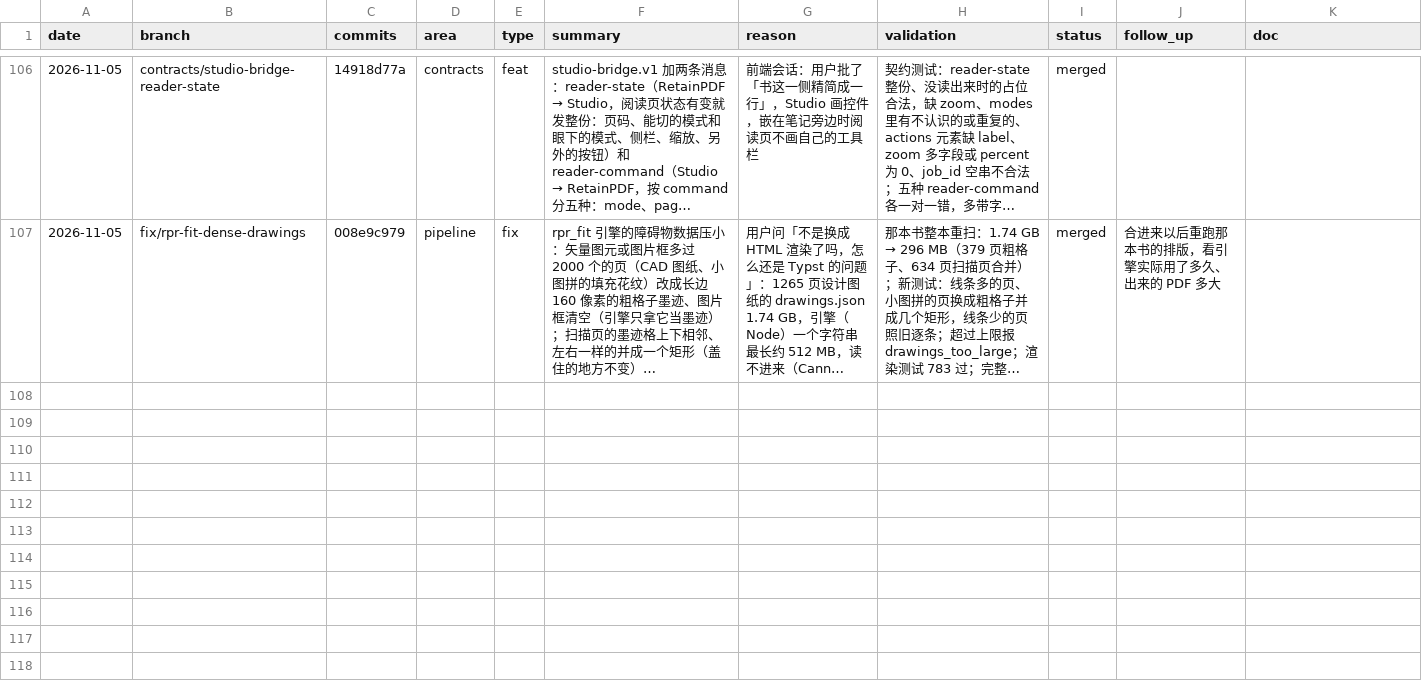
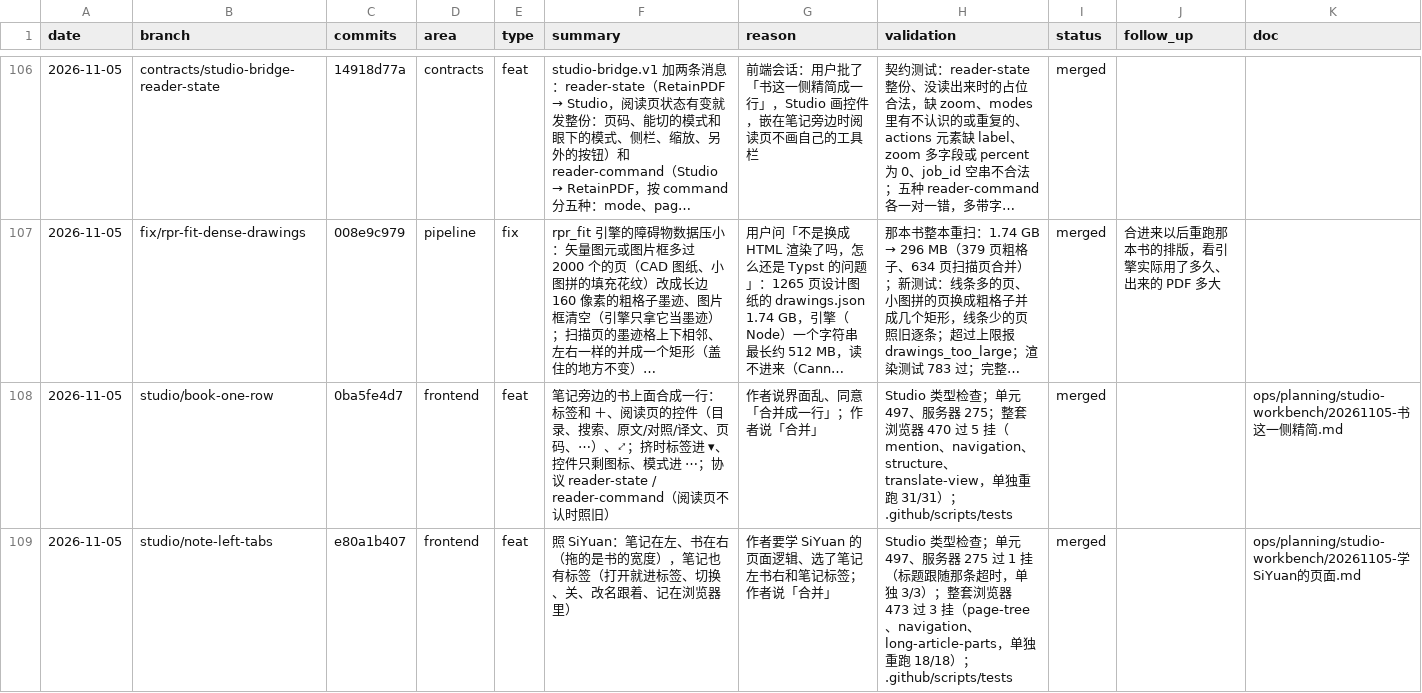
Before and after one commit to wxyhgk/retain-pdf, a CSV file: docs/ops/devlog/2026-11.csv, drawn as a sheet; only a part is shown, gaps mark what is left out; long unchanged cells end in …; the diff names each change by its address in the sheet, - before the commit and + after, or states it on an @@ line.

```diff
--- a/docs/ops/devlog/2026-11.csv
+++ b/docs/ops/devlog/2026-11.csv
+row 108: 2026-11-05 | studio/book-one-row | 0ba5fe4d7 | frontend | feat | 笔记旁边的书上面合成一行：标签和 ＋、阅读页的控件（目录、搜索、原文/对照/译文、页码、⋯）、⤢；挤时标签进 ▾、控件只剩图标、模式进 ⋯；协议 reader-state / reader-command（阅读页不认时照旧） | 作者说界面乱、同意「合并成一行」；作者说「合并」 | Studio 类型检查；单元 497、服务器 275；整套浏览器 470 过 5 挂（mention、navigation、structure、translate-view，单独重跑 31/31）；.github/scripts/tests | merged |  | ops/planning/studio-workbench/20261105-书这一侧精简.md
+row 109: 2026-11-05 | studio/note-left-tabs | e80a1b407 | frontend | feat | 照 SiYuan：笔记在左、书在右（拖的是书的宽度），笔记也有标签（打开就进标签、切换、关、改名跟着、记在浏览器里） | 作者要学 SiYuan 的页面逻辑、选了笔记左书右和笔记标签；作者说「合并」 | Studio 类型检查；单元 497、服务器 275 过 1 挂（标题跟随那条超时，单独 3/3）；整套浏览器 473 过 3 挂（page-tree、navigation、long-article-parts，单独重跑 18/18）；.github/scripts/tests | merged |  | ops/planning/studio-workbench/20261105-学SiYuan的页面.md
```
